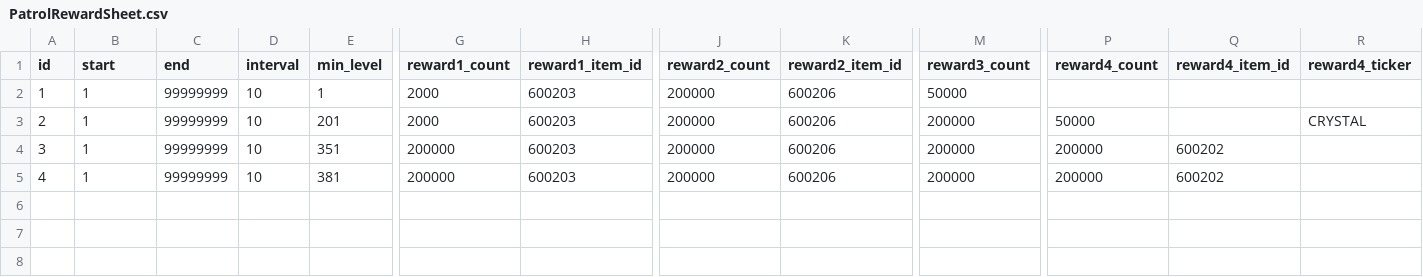
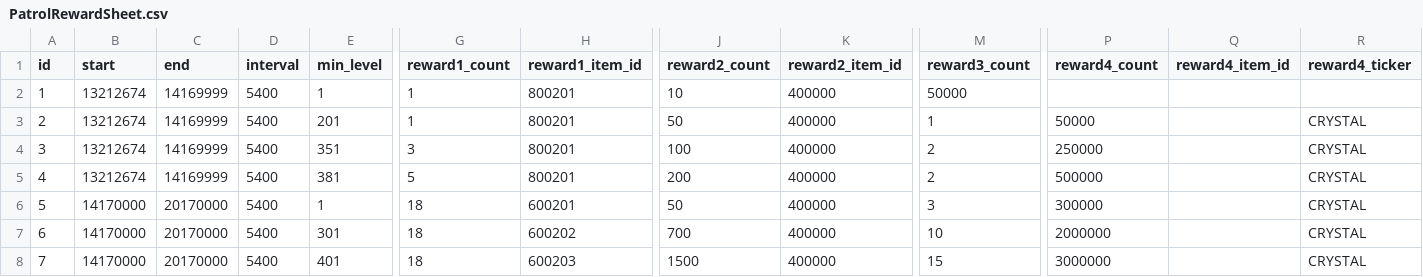
Before and after one commit to planetarium/lib9c, a CSV file: Lib9c/TableCSV/PatrolRewardSheet.csv, drawn as a sheet; only a part is shown, gaps mark what is left out; rows hold the shown columns only; the diff names each change by its address in the sheet, - before the commit and + after, or states it on an @@ line.

Commit message:
Update PatrolRewardSheet.csv from Google Sheets

```diff
--- a/Lib9c/TableCSV/PatrolRewardSheet.csv
+++ b/Lib9c/TableCSV/PatrolRewardSheet.csv
-B2:B5 (start): 1
+B2:B5 (start): 13212674
-C2:C5 (end): 99999999
+C2:C5 (end): 14169999
-D2:D5 (interval): 10
+D2:D5 (interval): 5400
-G2:G3 (reward1_count): 2000
+G2:G3 (reward1_count): 1
-H2:H5 (reward1_item_id): 600203
+H2:H5 (reward1_item_id): 800201
-J2 (reward2_count): 200000
+J2 (reward2_count): 10
-K2:K5 (reward2_item_id): 600206
+K2:K5 (reward2_item_id): 400000
-J3 (reward2_count): 200000
+J3 (reward2_count): 50
-M3 (reward3_count): 200000
+M3 (reward3_count): 1
-G4 (reward1_count): 200000
+G4 (reward1_count): 3
-J4 (reward2_count): 200000
+J4 (reward2_count): 100
-M4:M5 (reward3_count): 200000
+M4:M5 (reward3_count): 2
-P4 (reward4_count): 200000
+P4 (reward4_count): 250000
-Q4:Q5 (reward4_item_id): 600202
+Q4:Q5 (reward4_item_id): (empty)
-R4:R5 (reward4_ticker): (empty)
+R4:R5 (reward4_ticker): CRYSTAL
-G5 (reward1_count): 200000
+G5 (reward1_count): 5
-J5 (reward2_count): 200000
+J5 (reward2_count): 200
-P5 (reward4_count): 200000
+P5 (reward4_count): 500000
+row 6: 5 | 14170000 | 20170000 | 5400 | 1 | 18 | 600201 | 50 | 400000 | 3 | 300000 |  | CRYSTAL
+row 7: 6 | 14170000 | 20170000 | 5400 | 301 | 18 | 600202 | 700 | 400000 | 10 | 2000000 |  | CRYSTAL
+row 8: 7 | 14170000 | 20170000 | 5400 | 401 | 18 | 600203 | 1500 | 400000 | 15 | 3000000 |  | CRYSTAL
```
